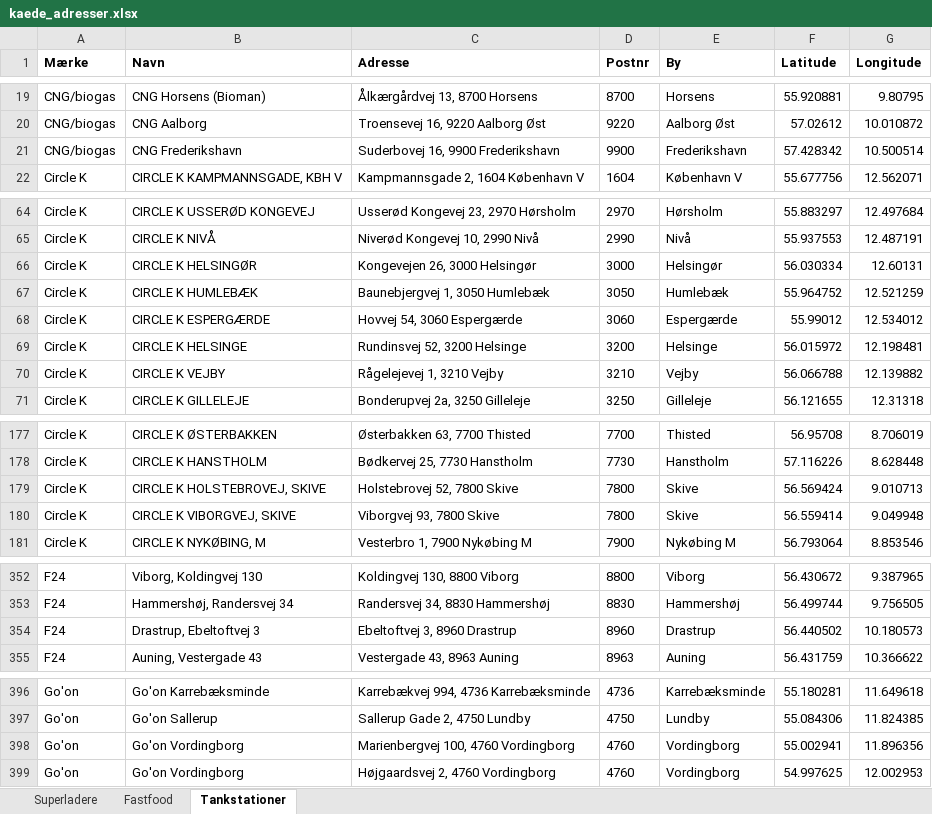
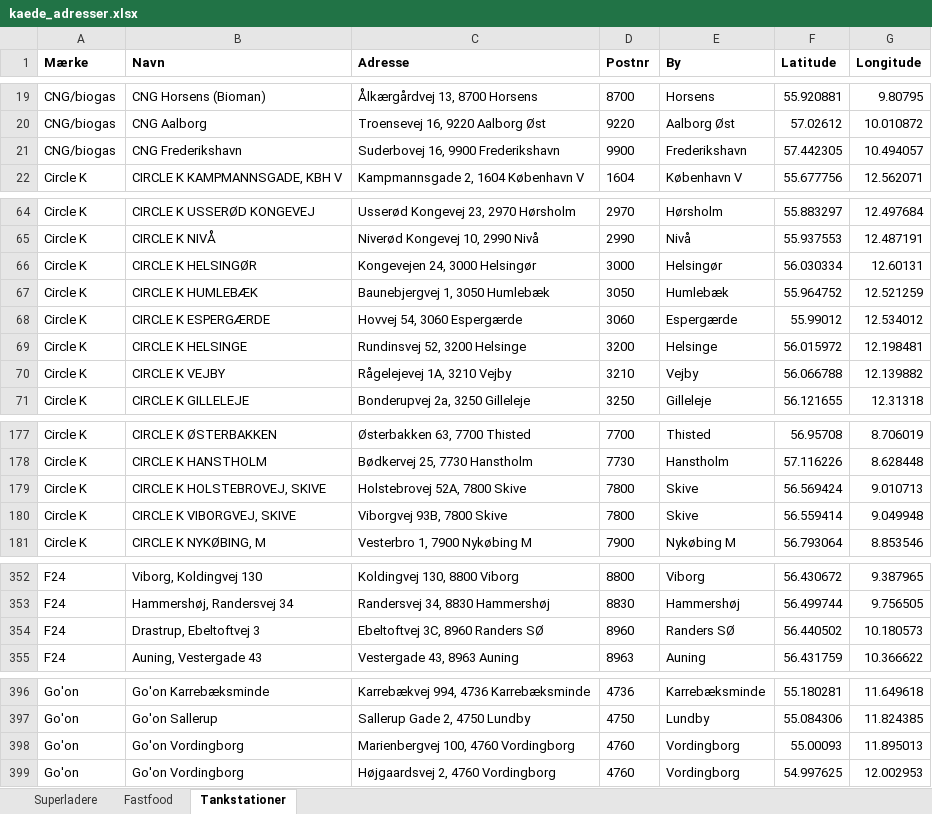
Before and after one commit to sfpkartago/retailkort, an Excel workbook: kaede_adresser.xlsx, sheet Tankstationer, drawn as a sheet; only a part is shown, gaps mark what is left out; values as stored, in another font and other column widths than the file's, no borders; the diff covers the shown part only; the diff names each change by its address in the sheet, - before the commit and + after, or states it on an @@ line.

```diff
--- a/kaede_adresser.xlsx (sheet Tankstationer)
+++ b/kaede_adresser.xlsx (sheet Tankstationer)
-F21 (Latitude): 57.428342
+F21 (Latitude): 57.442305
-G21 (Longitude): 10.500514
+G21 (Longitude): 10.494057
-C66 (Adresse): Kongevejen 26, 3000 Helsingør
+C66 (Adresse): Kongevejen 24, 3000 Helsingør
-C70 (Adresse): Rågelejevej 1, 3210 Vejby
+C70 (Adresse): Rågelejevej 1A, 3210 Vejby
-C179 (Adresse): Holstebrovej 52, 7800 Skive
+C179 (Adresse): Holstebrovej 52A, 7800 Skive
-C180 (Adresse): Viborgvej 93, 7800 Skive
+C180 (Adresse): Viborgvej 93B, 7800 Skive
-C354 (Adresse): Ebeltoftvej 3, 8960 Drastrup
+C354 (Adresse): Ebeltoftvej 3C, 8960 Randers SØ
-E354 (By): Drastrup
+E354 (By): Randers SØ
-F398 (Latitude): 55.002941
+F398 (Latitude): 55.00093
-G398 (Longitude): 11.896356
+G398 (Longitude): 11.895013
```
Also changed, not shown: 57 edited cells elsewhere in this sheet, sheet Fastfood, sheet Superladere, 8 other files.
